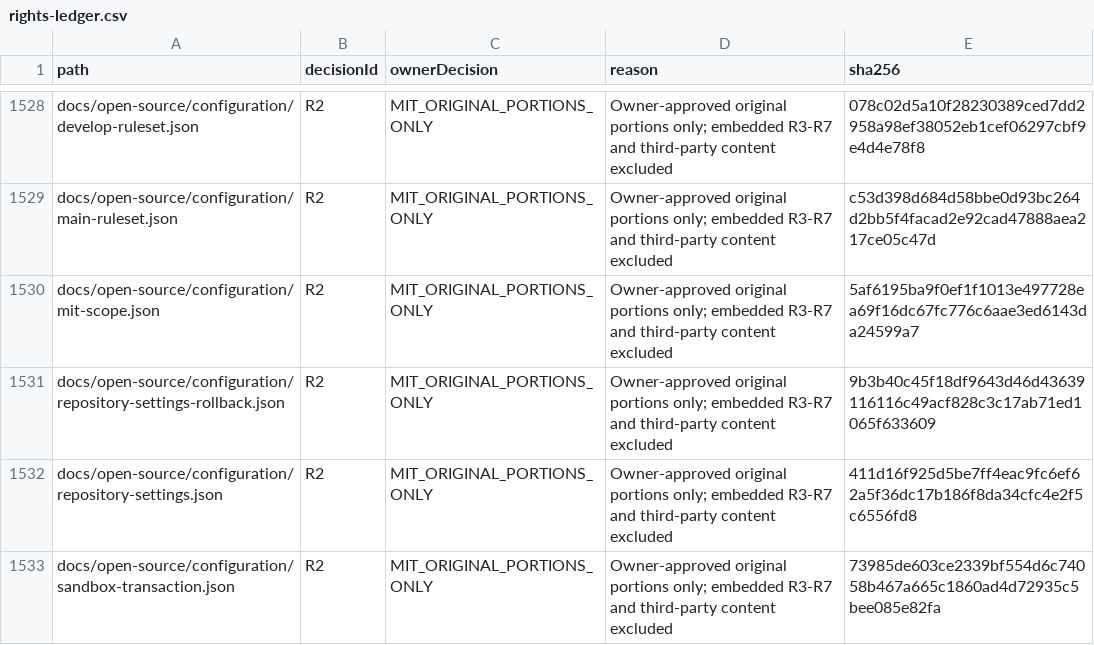
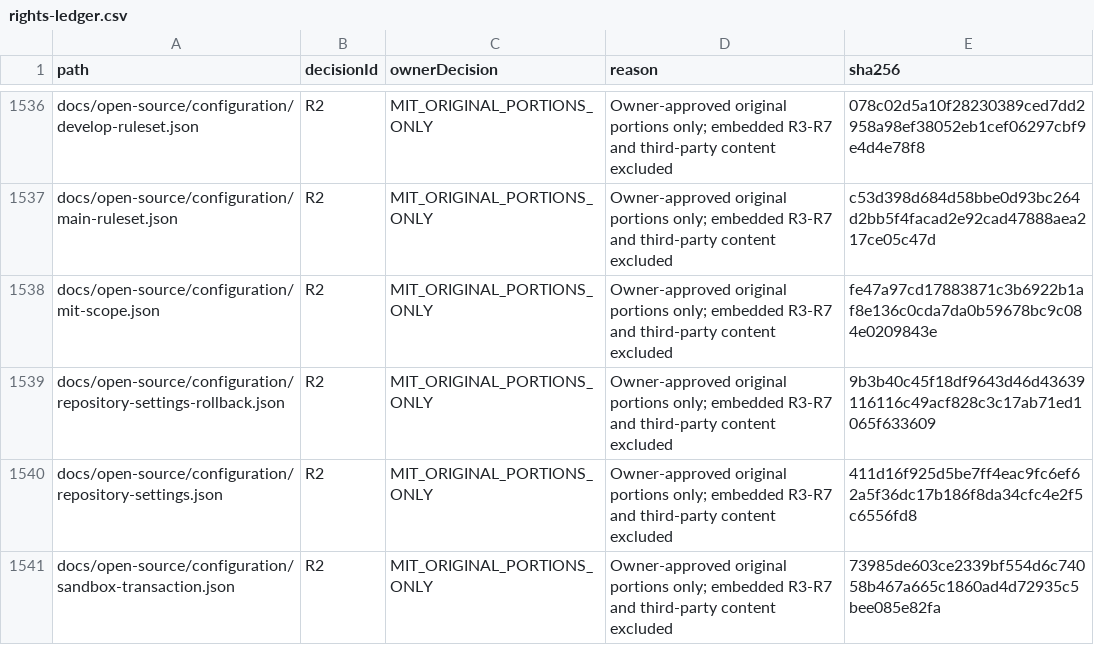
Before and after one commit to DouglasNLima/local-docs-studio, a CSV file: docs/open-source/evidence/goal62/rights-ledger.csv, drawn as a sheet; only a part is shown, gaps mark what is left out; the diff covers the shown part only.

```diff
--- a/docs/open-source/evidence/goal62/rights-ledger.csv
+++ b/docs/open-source/evidence/goal62/rights-ledger.csv
@@ -1529,3 +1537,3 @@ docs/open-source/configuration/develop-ruleset.json,R2,MIT_ORIGINAL_PORTIONS_ONL
 docs/open-source/configuration/main-ruleset.json,R2,MIT_ORIGINAL_PORTIONS_ONLY,Owner-approved original portions only; embedded R3-R7 and third-party content excluded,c53d398d684d58bbe0d93bc264d2bb5f4facad2e92cad47888aea217ce05c47d
-docs/open-source/configuration/mit-scope.json,R2,MIT_ORIGINAL_PORTIONS_ONLY,Owner-approved original portions only; embedded R3-R7 and third-party content excluded,5af6195ba9f0ef1f1013e497728ea69f16dc67fc776c6aae3ed6143da24599a7
+docs/open-source/configuration/mit-scope.json,R2,MIT_ORIGINAL_PORTIONS_ONLY,Owner-approved original portions only; embedded R3-R7 and third-party content excluded,fe47a97cd17883871c3b6922b1af8e136c0cda7da0b59678bc9c084e0209843e
 docs/open-source/configuration/repository-settings-rollback.json,R2,MIT_ORIGINAL_PORTIONS_ONLY,Owner-approved original portions only; embedded R3-R7 and third-party content excluded,9b3b40c45f18df9643d46d43639116116c49acf828c3c17ab71ed1065f633609
```
Also changed, not shown: 9 added rows and 4 edited cells elsewhere in this file, 14 other files.
